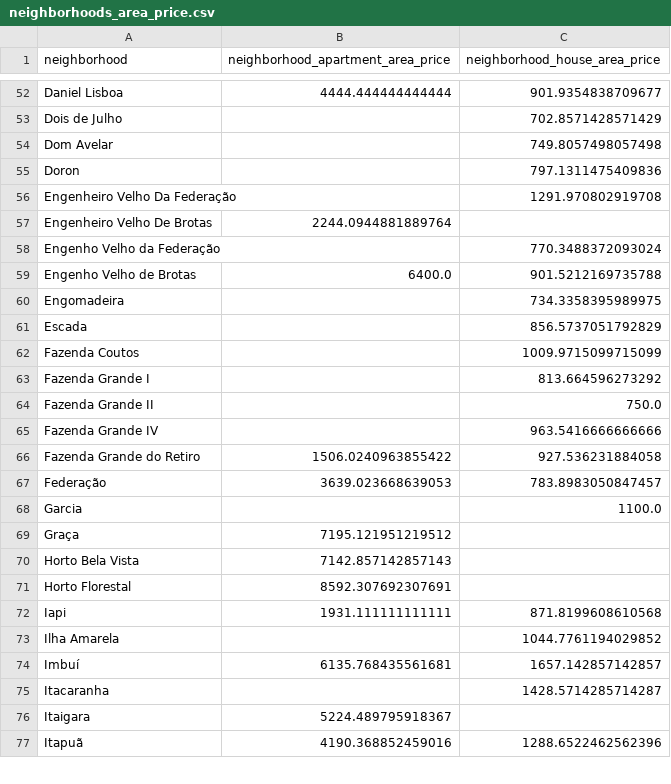
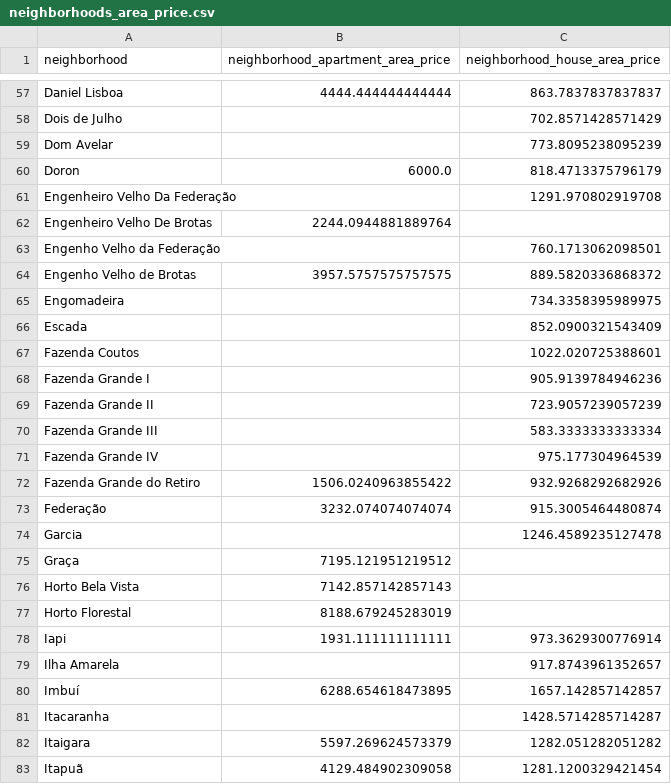
Before and after one commit to Ednaxx/salvador-housing-price-predictor, a CSV file: data/neighborhoods_area_price.csv, drawn as a sheet; only a part is shown, gaps mark what is left out; addresses are those after the commit; the diff covers the shown part only; the diff names each change by its address in the sheet, - before the commit and + after, or states it on an @@ line.

Commit message:
Dealing with immense price outliers on training data

```diff
--- a/data/neighborhoods_area_price.csv
+++ b/data/neighborhoods_area_price.csv
-C57 (neighborhood_house_area_price): 901.9354838709677
+C57 (neighborhood_house_area_price): 863.7837837837837
-C59 (neighborhood_house_area_price): 749.8057498057498
+C59 (neighborhood_house_area_price): 773.8095238095239
-B60: (empty)
+B60: 6000.0
-C60 (neighborhood_house_area_price): 797.1311475409836
+C60 (neighborhood_house_area_price): 818.4713375796179
-C63 (neighborhood_house_area_price): 770.3488372093024
+C63 (neighborhood_house_area_price): 760.1713062098501
-B64: 6400.0
+B64: 3957.5757575757575
-C64 (neighborhood_house_area_price): 901.5212169735788
+C64 (neighborhood_house_area_price): 889.5820336868372
-C66 (neighborhood_house_area_price): 856.5737051792829
+C66 (neighborhood_house_area_price): 852.0900321543409
-C67 (neighborhood_house_area_price): 1009.9715099715099
+C67 (neighborhood_house_area_price): 1022.020725388601
-C68 (neighborhood_house_area_price): 813.664596273292
+C68 (neighborhood_house_area_price): 905.9139784946236
-C69 (neighborhood_house_area_price): 750.0
+C69 (neighborhood_house_area_price): 723.9057239057239
+row 70: Fazenda Grande III |  | 583.3333333333334
-C71 (neighborhood_house_area_price): 963.5416666666666
+C71 (neighborhood_house_area_price): 975.177304964539
-C72 (neighborhood_house_area_price): 927.536231884058
+C72 (neighborhood_house_area_price): 932.9268292682926
-B73: 3639.023668639053
+B73: 3232.074074074074
-C73 (neighborhood_house_area_price): 783.8983050847457
+C73 (neighborhood_house_area_price): 915.3005464480874
-C74 (neighborhood_house_area_price): 1100.0
+C74 (neighborhood_house_area_price): 1246.4589235127478
-B77: 8592.307692307691
+B77: 8188.679245283019
-C78 (neighborhood_house_area_price): 871.8199608610568
+C78 (neighborhood_house_area_price): 973.3629300776914
-C79 (neighborhood_house_area_price): 1044.7761194029852
+C79 (neighborhood_house_area_price): 917.8743961352657
-B80: 6135.768435561681
+B80: 6288.654618473895
-B82: 5224.489795918367
+B82: 5597.269624573379
-C82 (neighborhood_house_area_price): (empty)
+C82 (neighborhood_house_area_price): 1282.051282051282
-B83: 4190.368852459016
+B83: 4129.484902309058
-C83 (neighborhood_house_area_price): 1288.6522462562396
+C83 (neighborhood_house_area_price): 1281.1200329421454
```
Also changed, not shown: 8 added rows and 117 edited cells elsewhere in this file, 5 other files.
